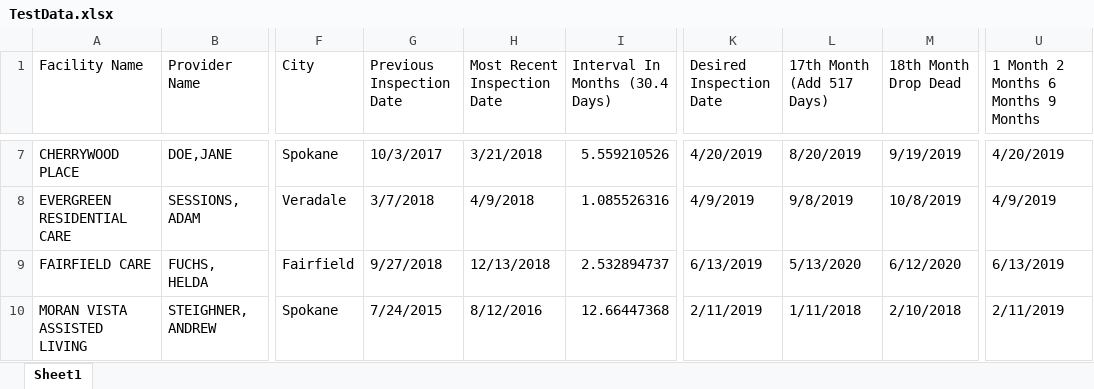
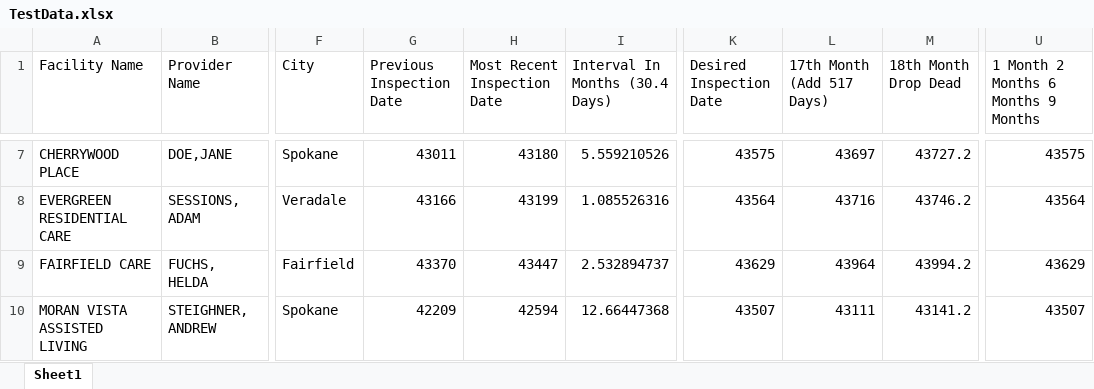
Before and after one commit to KennethWhite/ALF_Scheduler, an Excel workbook: ALF_Scheduler/TestData.xlsx, sheet Sheet1, drawn as a sheet; only a part is shown, gaps mark what is left out; values as stored, in another font and other column widths than the file's, no cell formats; the diff covers the shown part only; the diff names each change by its address in the sheet, - before the commit and + after, or states it on an @@ line.

```diff
--- a/ALF_Scheduler/TestData.xlsx (sheet Sheet1)
+++ b/ALF_Scheduler/TestData.xlsx (sheet Sheet1)
-G7 (Previous Inspection Date): 10/3/2017
+G7 (Previous Inspection Date): 43011
-H7 (Most Recent Inspection Date): 3/21/2018
+H7 (Most Recent Inspection Date): 43180
-K7 (Desired Inspection Date): 4/20/2019
+K7 (Desired Inspection Date): 43575
-L7 (17th Month (Add 517 Days)): 8/20/2019
+L7 (17th Month (Add 517 Days)): 43697
-M7 (18th Month Drop Dead): 9/19/2019
+M7 (18th Month Drop Dead): 43727.2
-U7: 4/20/2019
+U7: 43575
-G8 (Previous Inspection Date): 3/7/2018
+G8 (Previous Inspection Date): 43166
-H8 (Most Recent Inspection Date): 4/9/2018
+H8 (Most Recent Inspection Date): 43199
-K8 (Desired Inspection Date): 4/9/2019
+K8 (Desired Inspection Date): 43564
-L8 (17th Month (Add 517 Days)): 9/8/2019
+L8 (17th Month (Add 517 Days)): 43716
-M8 (18th Month Drop Dead): 10/8/2019
+M8 (18th Month Drop Dead): 43746.2
-U8: 4/9/2019
+U8: 43564
-G9 (Previous Inspection Date): 9/27/2018
+G9 (Previous Inspection Date): 43370
-H9 (Most Recent Inspection Date): 12/13/2018
+H9 (Most Recent Inspection Date): 43447
-K9 (Desired Inspection Date): 6/13/2019
+K9 (Desired Inspection Date): 43629
-L9 (17th Month (Add 517 Days)): 5/13/2020
+L9 (17th Month (Add 517 Days)): 43964
-M9 (18th Month Drop Dead): 6/12/2020
+M9 (18th Month Drop Dead): 43994.2
-U9: 6/13/2019
+U9: 43629
-G10 (Previous Inspection Date): 7/24/2015
+G10 (Previous Inspection Date): 42209
-H10 (Most Recent Inspection Date): 8/12/2016
+H10 (Most Recent Inspection Date): 42594
-K10 (Desired Inspection Date): 2/11/2019
+K10 (Desired Inspection Date): 43507
-L10 (17th Month (Add 517 Days)): 1/11/2018
+L10 (17th Month (Add 517 Days)): 43111
-M10 (18th Month Drop Dead): 2/10/2018
+M10 (18th Month Drop Dead): 43141.2
-U10: 2/11/2019
+U10: 43507
```
Also changed, not shown: 32 edited cells elsewhere in this sheet, cell formats.
